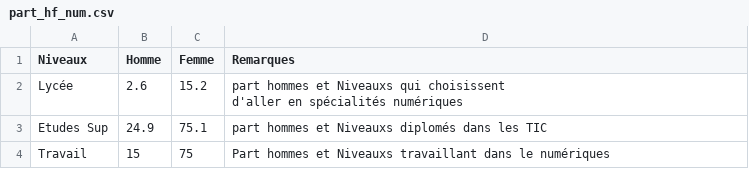
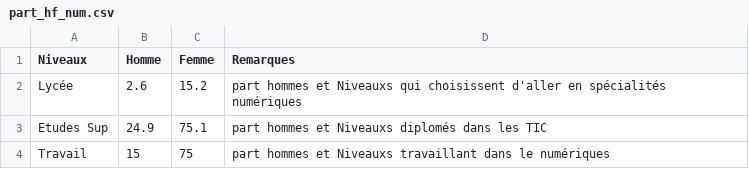
Before and after one commit to bayefaal12/Iwawy, a CSV file: part_hf_num.csv, drawn as a sheet.

Commit message:
Update part_hf_num.csv

```diff
--- a/part_hf_num.csv
+++ b/part_hf_num.csv
@@ -1,5 +1,4 @@
 Niveaux,Homme,Femme,Remarques
-Lycée,2.6,15.2,"part hommes et Niveauxs qui choisissent
-d'aller en spécialités numériques"
+Lycée,2.6,15.2,part hommes et Niveauxs qui choisissent d'aller en spécialités numériques
 Etudes Sup,24.9,75.1,part hommes et Niveauxs diplomés dans les TIC
-Travail,15,75,Part hommes et Niveauxs travaillant dans le numériques
+Travail,15,75,part hommes et Niveauxs travaillant dans le numériques
```
